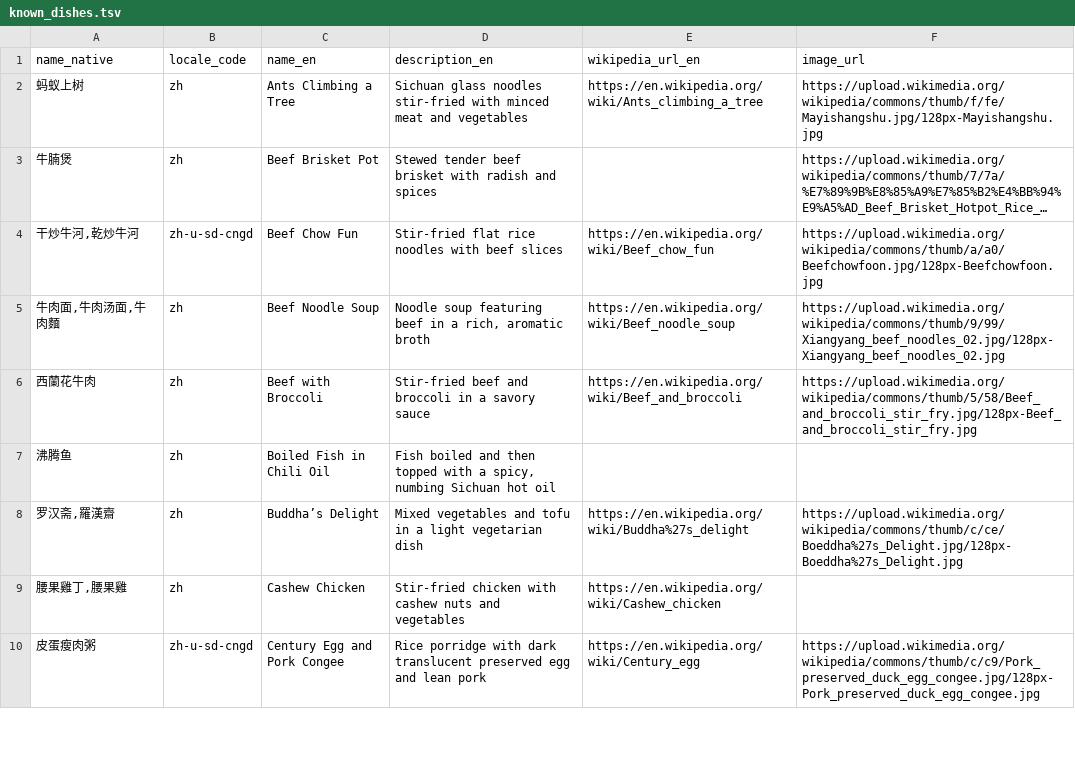
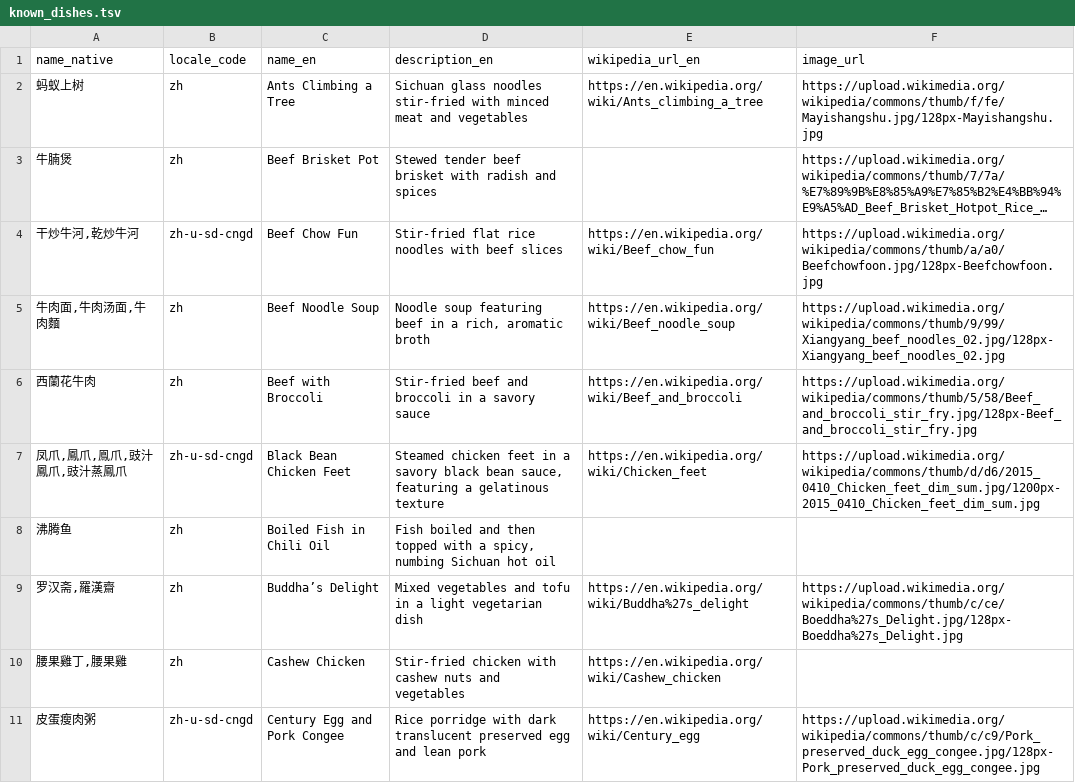
Before and after one commit to FoodTBD/menudb, a TSV file: data/known_dishes.tsv, drawn as a sheet; only a part is shown; long unchanged cells end in …; the diff covers the shown part only.

Commit message:
Minor data improvements

```diff
--- a/data/known_dishes.tsv
+++ b/data/known_dishes.tsv
@@ -6,2 +6,3 @@ name_native	locale_code	name_en	description_en	wikipedia_url_en	image_url
 西蘭花牛肉	zh	Beef with Broccoli	Stir-fried beef and broccoli in a savory sauce	https://en.wikipedia.org/wiki/Beef_and_broccoli	https://upload.wikimedia.org/wikipedia/commons/thumb/5/58/Beef_and_broccoli_stir_fry.jpg/128px-Beef_and_broccoli_stir_fry.jpg
+凤爪,鳳爪,鳯爪,豉汁鳳爪,豉汁蒸鳳爪	zh-u-sd-cngd	Black Bean Chicken Feet	Steamed chicken feet in a savory black bean sauce, featuring a gelatinous texture	https://en.wikipedia.org/wiki/Chicken_feet	https://upload.wikimedia.org/wikipedia/commons/thumb/d/d6/2015_0410_Chicken_feet_dim_sum.jpg/1200px-2015_0410_Chicken_feet_dim_sum.jpg
 沸腾鱼	zh	Boiled Fish in Chili Oil	Fish boiled and then topped with a spicy, numbing Sichuan hot oil		
```
Also changed, not shown: 6 added rows, 3 removed rows and 8 edited cells elsewhere in this file, 11 other files.
